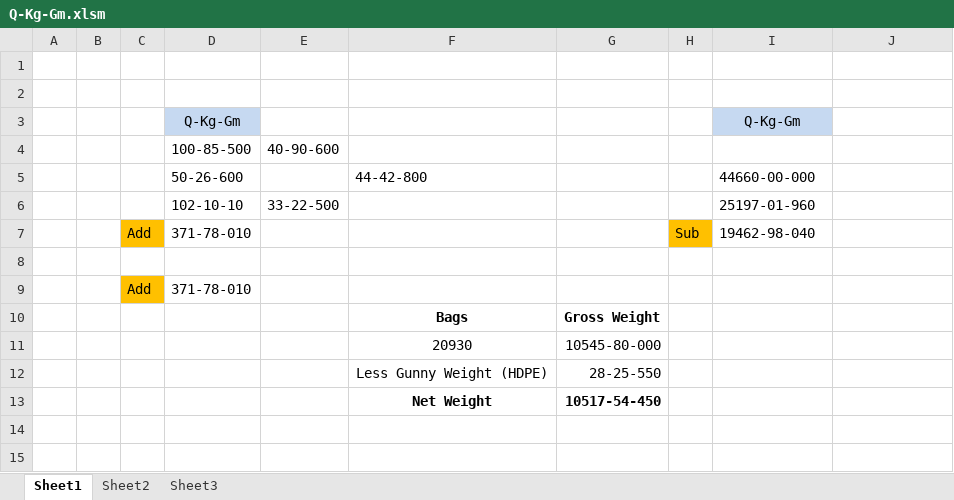
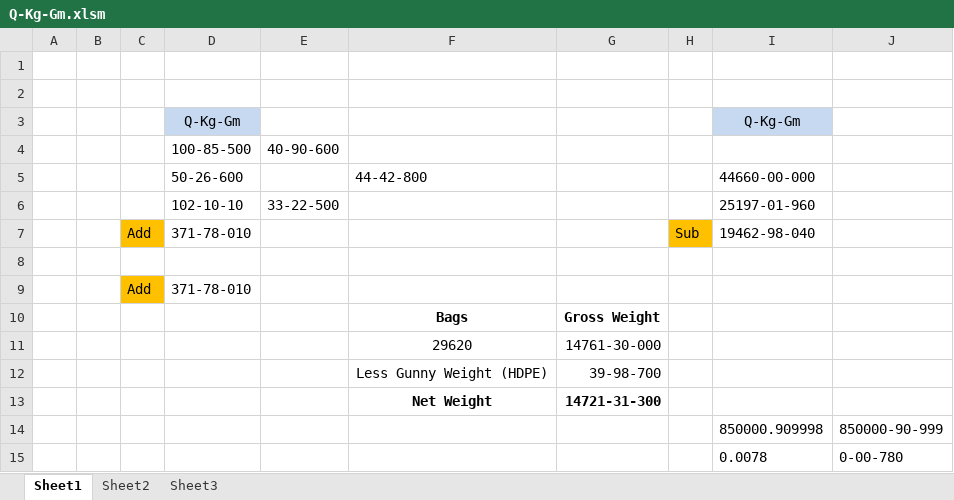
Before and after one commit to softsingh/Excel-Macros, an Excel workbook: Q-Kg-Gm/Q-Kg-Gm.xlsm, sheet Sheet1, drawn as a sheet; values as stored, in another font and other column widths than the file's, no borders; removed rows and columns are numbered as before the commit, all else as after; the diff names each change by its address in the sheet, - before the commit and + after, or states it on an @@ line.

```diff
--- a/Q-Kg-Gm/Q-Kg-Gm.xlsm (sheet Sheet1)
+++ b/Q-Kg-Gm/Q-Kg-Gm.xlsm (sheet Sheet1)
-row 11:  |  |  |  |  | 20930 | 10545-80-000
+row 11:  |  |  |  |  | 29620 | 14761-30-000
-G12: 28-25-550
+G12: 39-98-700
-G13: 10517-54-450
+G13: 14721-31-300
+row 14:  |  |  |  |  |  |  |  | 850000.909998 | 850000-90-999
+row 15:  |  |  |  |  |  |  |  | 0.0078 | 0-00-780
```
Also changed, not shown: 3 other files.
